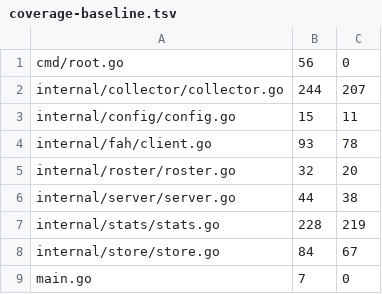
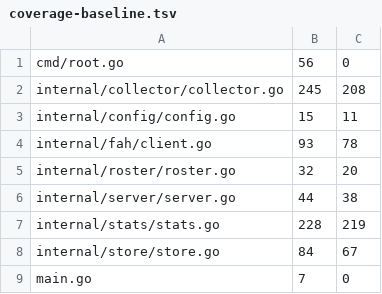
Before and after one commit to USA-RedDragon/fah-dashboard, a TSV file: .github/coverage-baseline.tsv, drawn as a sheet.

```diff
--- a/.github/coverage-baseline.tsv
+++ b/.github/coverage-baseline.tsv
@@ -1,3 +1,3 @@
 cmd/root.go	56	0
-internal/collector/collector.go	244	207
+internal/collector/collector.go	245	208
 internal/config/config.go	15	11
```
